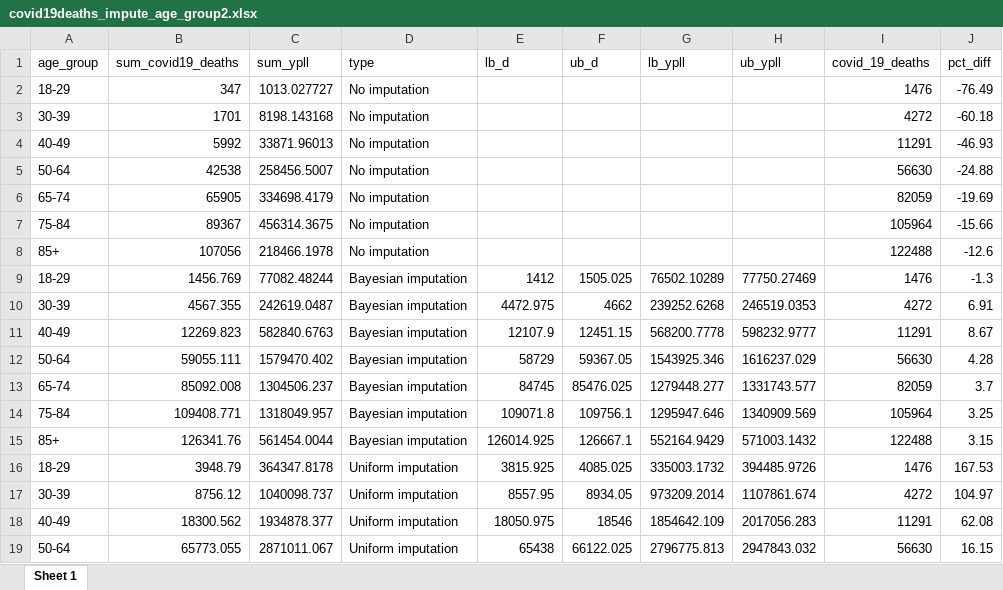
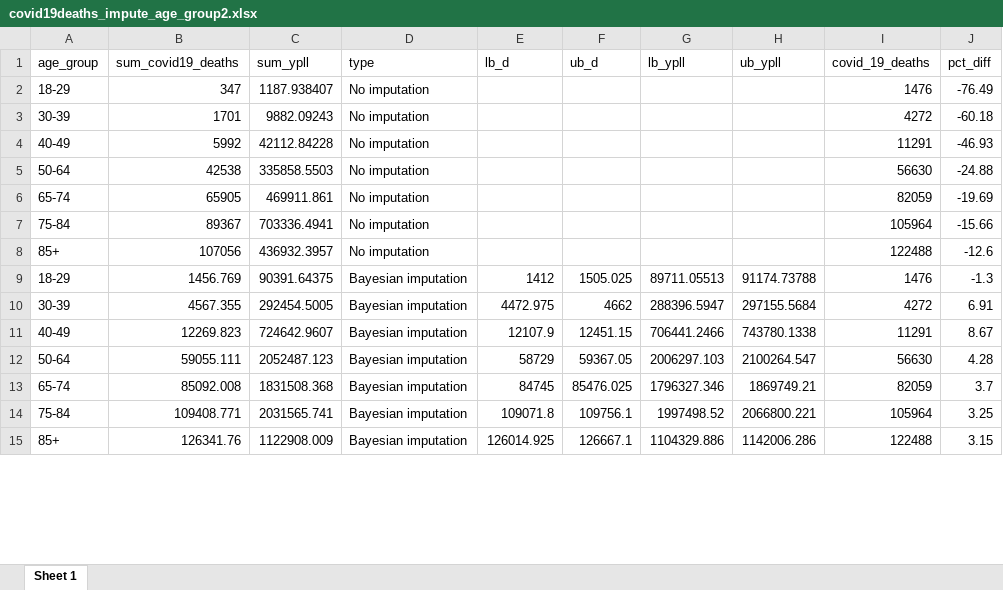
Before and after one commit to Owain-S/COVIDYPLL, an Excel workbook: inst/impute/results/covid19deaths_impute_age_group2.xlsx, sheet Sheet 1, drawn as a sheet; only a part is shown; values as stored, in another font and other column widths than the file's, no borders; removed rows and columns are numbered as before the commit, all else as after; the diff covers the shown part only; the diff names each change by its address in the sheet, - before the commit and + after, or states it on an @@ line.

```diff
--- a/inst/impute/results/covid19deaths_impute_age_group2.xlsx (sheet Sheet 1)
+++ b/inst/impute/results/covid19deaths_impute_age_group2.xlsx (sheet Sheet 1)
-C2 (sum_ypll): 1013.027727
+C2 (sum_ypll): 1187.938407
-C3 (sum_ypll): 8198.143168
+C3 (sum_ypll): 9882.09243
-C4 (sum_ypll): 33871.96013
+C4 (sum_ypll): 42112.84228
-C5 (sum_ypll): 258456.5007
+C5 (sum_ypll): 335858.5503
-C6 (sum_ypll): 334698.4179
+C6 (sum_ypll): 469911.861
-C7 (sum_ypll): 456314.3675
+C7 (sum_ypll): 703336.4941
-C8 (sum_ypll): 218466.1978
+C8 (sum_ypll): 436932.3957
-C9 (sum_ypll): 77082.48244
+C9 (sum_ypll): 90391.64375
-G9 (lb_ypll): 76502.10289
+G9 (lb_ypll): 89711.05513
-H9 (ub_ypll): 77750.27469
+H9 (ub_ypll): 91174.73788
-C10 (sum_ypll): 242619.0487
+C10 (sum_ypll): 292454.5005
-G10 (lb_ypll): 239252.6268
+G10 (lb_ypll): 288396.5947
-H10 (ub_ypll): 246519.0353
+H10 (ub_ypll): 297155.5684
-C11 (sum_ypll): 582840.6763
+C11 (sum_ypll): 724642.9607
-G11 (lb_ypll): 568200.7778
+G11 (lb_ypll): 706441.2466
-H11 (ub_ypll): 598232.9777
+H11 (ub_ypll): 743780.1338
-C12 (sum_ypll): 1579470.402
+C12 (sum_ypll): 2052487.123
-G12 (lb_ypll): 1543925.346
+G12 (lb_ypll): 2006297.103
-H12 (ub_ypll): 1616237.029
+H12 (ub_ypll): 2100264.547
-C13 (sum_ypll): 1304506.237
+C13 (sum_ypll): 1831508.368
-G13 (lb_ypll): 1279448.277
+G13 (lb_ypll): 1796327.346
-H13 (ub_ypll): 1331743.577
+H13 (ub_ypll): 1869749.21
-C14 (sum_ypll): 1318049.957
+C14 (sum_ypll): 2031565.741
-G14 (lb_ypll): 1295947.646
+G14 (lb_ypll): 1997498.52
-H14 (ub_ypll): 1340909.569
+H14 (ub_ypll): 2066800.221
-C15 (sum_ypll): 561454.0044
+C15 (sum_ypll): 1122908.009
-G15 (lb_ypll): 552164.9429
+G15 (lb_ypll): 1104329.886
-H15 (ub_ypll): 571003.1432
+H15 (ub_ypll): 1142006.286
-row 16: 18-29 | 3948.79 | 364347.8178 | Uniform imputation | 3815.925 | 4085.025 | 335003.1732 | 394485.9726 | 1476 | 167.53
-row 17: 30-39 | 8756.12 | 1040098.737 | Uniform imputation | 8557.95 | 8934.05 | 973209.2014 | 1107861.674 | 4272 | 104.97
-row 18: 40-49 | 18300.562 | 1934878.377 | Uniform imputation | 18050.975 | 18546 | 1854642.109 | 2017056.283 | 11291 | 62.08
-row 19: 50-64 | 65773.055 | 2871011.067 | Uniform imputation | 65438 | 66122.025 | 2796775.813 | 2947843.032 | 56630 | 16.15
```
Also changed, not shown: 7 added rows and 3 removed rows elsewhere in this sheet, inst/impute/results/covid19deaths_impute_age_group3.xlsx, 44 other files.
